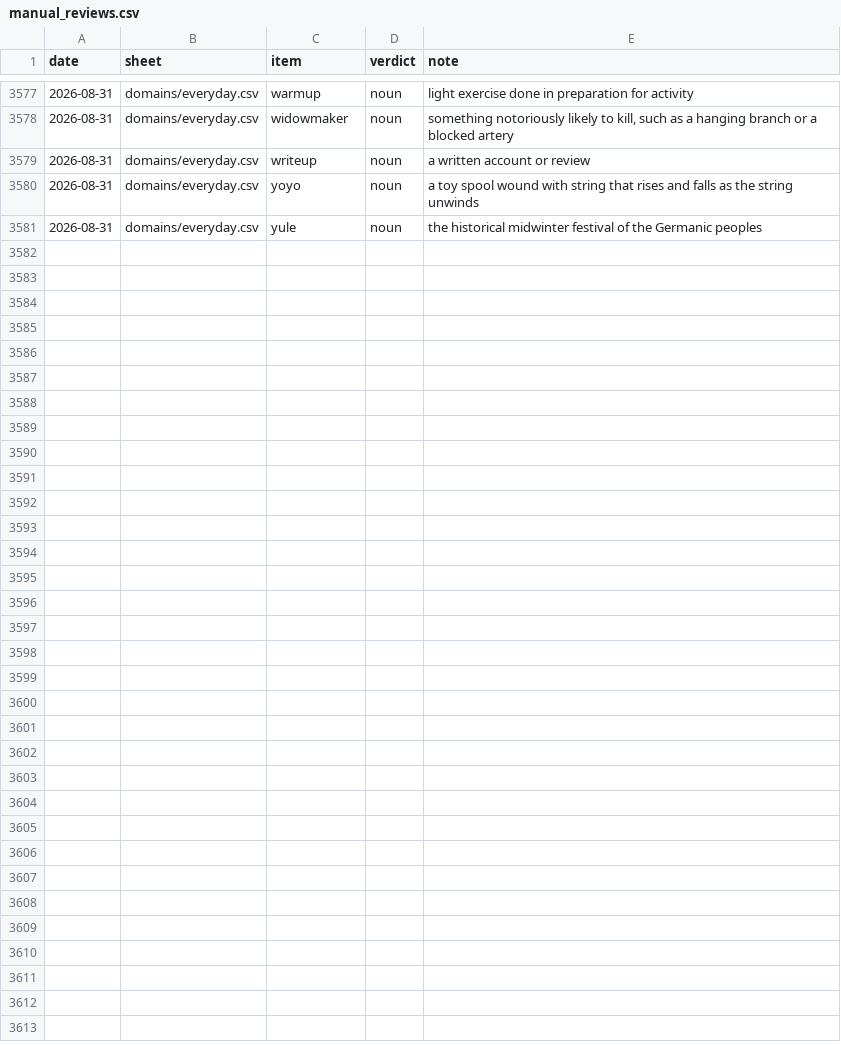
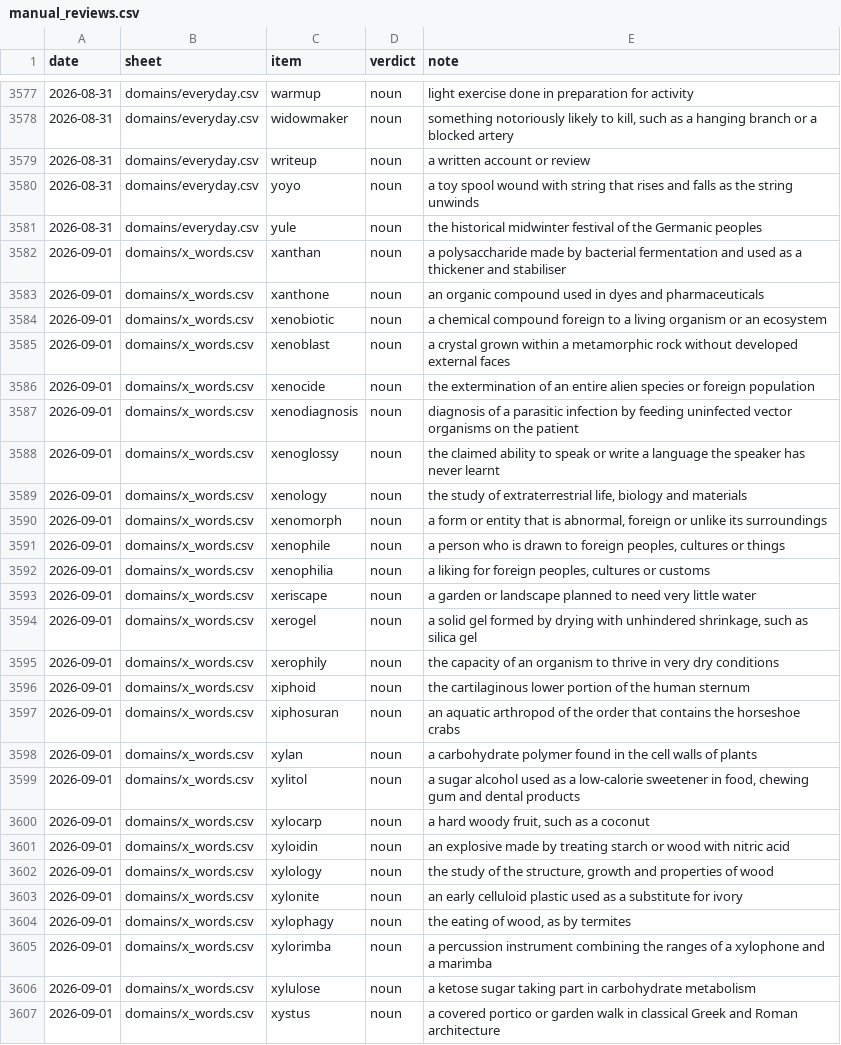
Before and after one commit to Alexander-68/english_nouns_dataset, a CSV file: reviews/manual_reviews.csv, drawn as a sheet; only a part is shown, gaps mark what is left out; the diff names each change by its address in the sheet, - before the commit and + after, or states it on an @@ line.

Commit message:
data: 26 x-initial nouns for the next build
reviews/domains/x_words.csv - xylitol, xanthan, xylan, xenodiagnosis,
xenoglossy, xenophile, xenophilia, xerogel, xiphoid, xiphosuran, xylocarp,
xylology, xylophagy, xylonite, xanthone, xenobiotic, xenoblast, xenocide,
xenology, xenomorph, xeriscape, xerophily, xyloidin, xylorimba, xylulose,
xystus. All 26 were absent from sen-2026-08-31.csv in any form; a word-chain
game needs words starting with the letter it most often hands off to.

Every row carries a written definition. The sheet is not applied to a release
here - it is picked up by the next wx_join.py run.

```diff
--- a/reviews/manual_reviews.csv
+++ b/reviews/manual_reviews.csv
+row 3582: 2026-09-01 | domains/x_words.csv | xanthan | noun | a polysaccharide made by bacterial fermentation and used as a thickener and stabiliser
+row 3583: 2026-09-01 | domains/x_words.csv | xanthone | noun | an organic compound used in dyes and pharmaceuticals
+row 3584: 2026-09-01 | domains/x_words.csv | xenobiotic | noun | a chemical compound foreign to a living organism or an ecosystem
+row 3585: 2026-09-01 | domains/x_words.csv | xenoblast | noun | a crystal grown within a metamorphic rock without developed external faces
+row 3586: 2026-09-01 | domains/x_words.csv | xenocide | noun | the extermination of an entire alien species or foreign population
+row 3587: 2026-09-01 | domains/x_words.csv | xenodiagnosis | noun | diagnosis of a parasitic infection by feeding uninfected vector organisms on the patient
+row 3588: 2026-09-01 | domains/x_words.csv | xenoglossy | noun | the claimed ability to speak or write a language the speaker has never learnt
+row 3589: 2026-09-01 | domains/x_words.csv | xenology | noun | the study of extraterrestrial life, biology and materials
+row 3590: 2026-09-01 | domains/x_words.csv | xenomorph | noun | a form or entity that is abnormal, foreign or unlike its surroundings
+row 3591: 2026-09-01 | domains/x_words.csv | xenophile | noun | a person who is drawn to foreign peoples, cultures or things
+row 3592: 2026-09-01 | domains/x_words.csv | xenophilia | noun | a liking for foreign peoples, cultures or customs
+row 3593: 2026-09-01 | domains/x_words.csv | xeriscape | noun | a garden or landscape planned to need very little water
+row 3594: 2026-09-01 | domains/x_words.csv | xerogel | noun | a solid gel formed by drying with unhindered shrinkage, such as silica gel
+row 3595: 2026-09-01 | domains/x_words.csv | xerophily | noun | the capacity of an organism to thrive in very dry conditions
+row 3596: 2026-09-01 | domains/x_words.csv | xiphoid | noun | the cartilaginous lower portion of the human sternum
+row 3597: 2026-09-01 | domains/x_words.csv | xiphosuran | noun | an aquatic arthropod of the order that contains the horseshoe crabs
+row 3598: 2026-09-01 | domains/x_words.csv | xylan | noun | a carbohydrate polymer found in the cell walls of plants
+row 3599: 2026-09-01 | domains/x_words.csv | xylitol | noun | a sugar alcohol used as a low-calorie sweetener in food, chewing gum and dental products
+row 3600: 2026-09-01 | domains/x_words.csv | xylocarp | noun | a hard woody fruit, such as a coconut
+row 3601: 2026-09-01 | domains/x_words.csv | xyloidin | noun | an explosive made by treating starch or wood with nitric acid
+row 3602: 2026-09-01 | domains/x_words.csv | xylology | noun | the study of the structure, growth and properties of wood
+row 3603: 2026-09-01 | domains/x_words.csv | xylonite | noun | an early celluloid plastic used as a substitute for ivory
+row 3604: 2026-09-01 | domains/x_words.csv | xylophagy | noun | the eating of wood, as by termites
+row 3605: 2026-09-01 | domains/x_words.csv | xylorimba | noun | a percussion instrument combining the ranges of a xylophone and a marimba
+row 3606: 2026-09-01 | domains/x_words.csv | xylulose | noun | a ketose sugar taking part in carbohydrate metabolism
+row 3607: 2026-09-01 | domains/x_words.csv | xystus | noun | a covered portico or garden walk in classical Greek and Roman architecture
```
Also changed, not shown: 2 other files.
